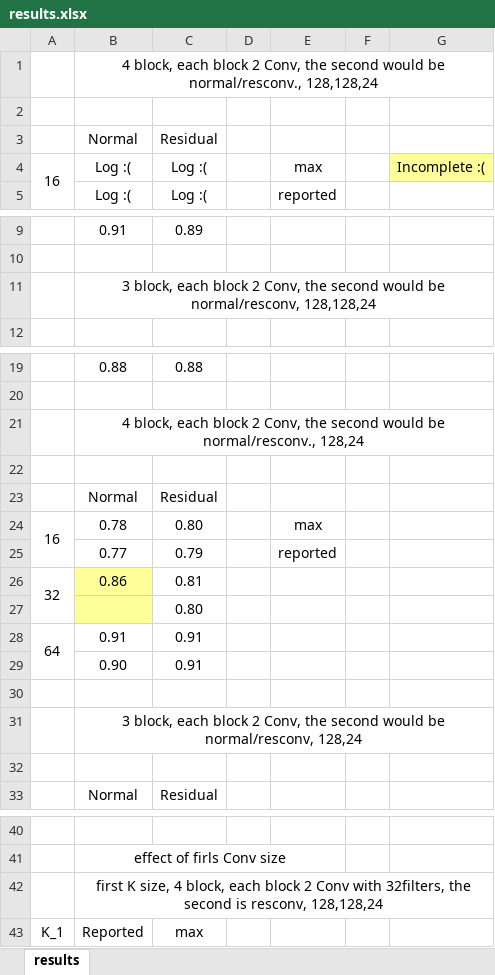
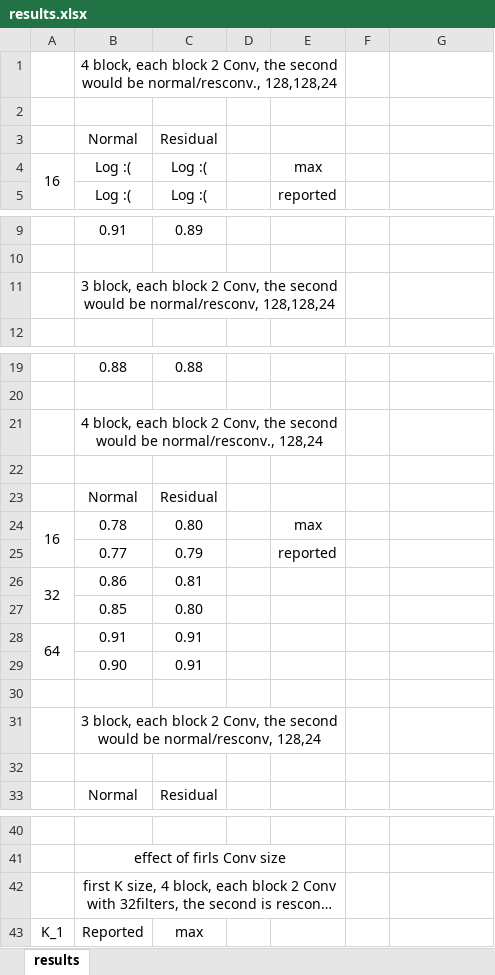
Before and after one commit to raminrasoulinezhad/radio_modulation, an Excel workbook: results.xlsx, sheet results, drawn as a sheet; only a part is shown, gaps mark what is left out; long unchanged cells end in …; values as stored, in another font and other column widths than the file's, no borders; the diff covers the shown part only; the diff names each change by its address in the sheet, - before the commit and + after, or states it on an @@ line.

Commit message:
update

```diff
--- a/results.xlsx (sheet results)
+++ b/results.xlsx (sheet results)
-B1:G1 merged
+B1:E1 merged
-G4: Incomplete :(
+G4: (empty)
-G4 fill: #FFFF99
+G4 fill: none
-B11:G11 merged
+B11:E11 merged
-B21:G21 merged
+B21:E21 merged
-B26:B27 fill: #FFFF99
+B26:B27 fill: none
-B27: (empty)
+B27: 0.85
-B31:G31 merged
+B31:E31 merged
-B42:G42 merged
+B42:E42 merged
```
Also changed, not shown: merged cells elsewhere in this sheet.
